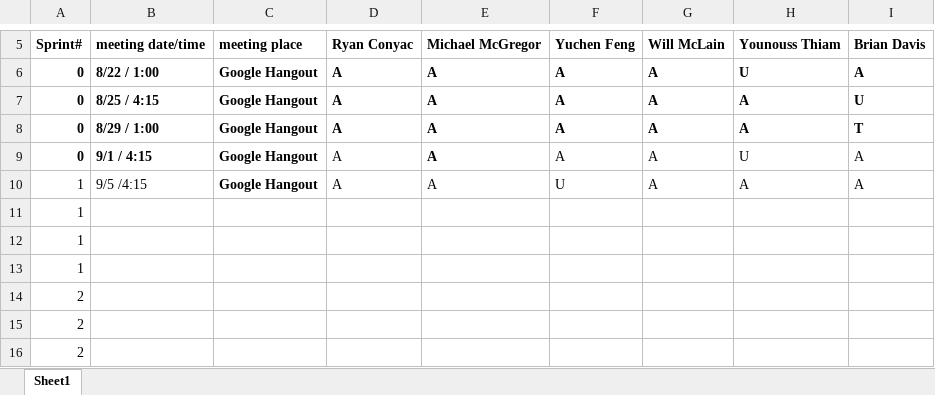
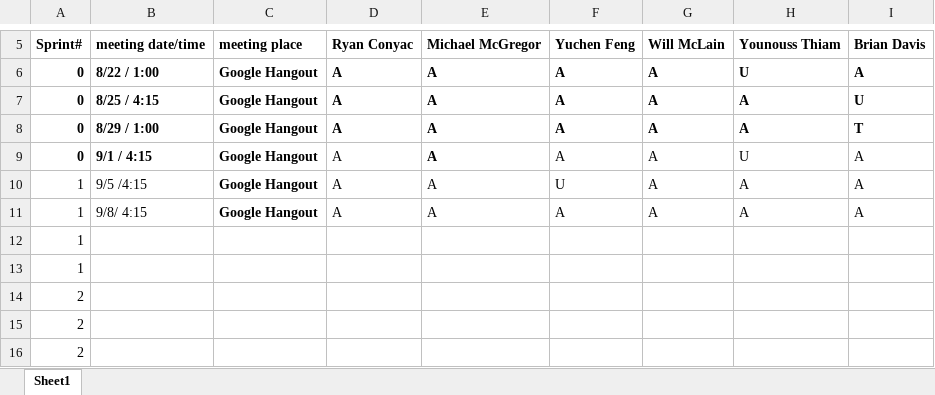
Before and after one commit to Batfackel/SDDGroupProject, an Excel workbook: Scrum meeting attendance roll-WWIFATM.xlsx, sheet Sheet1, drawn as a sheet; only a part is shown, gaps mark what is left out; values as stored, in another font and other column widths than the file's, no borders; removed rows and columns are numbered as before the commit, all else as after; the diff names each change by its address in the sheet, - before the commit and + after, or states it on an @@ line.

Commit message:
Created some tile sets and tested out using that in the background panel. Updated some of the sizing for the panel and main jframe to test out with the background sizing. Updated attendance sheet for 9/8

```diff
--- a/Scrum meeting attendance roll-WWIFATM.xlsx (sheet Sheet1)
+++ b/Scrum meeting attendance roll-WWIFATM.xlsx (sheet Sheet1)
-row 11: 1
+row 11: 1 | 9/8/ 4:15 | Google Hangout | A | A | A | A | A | A
```
Also changed, not shown: 14 other files.
